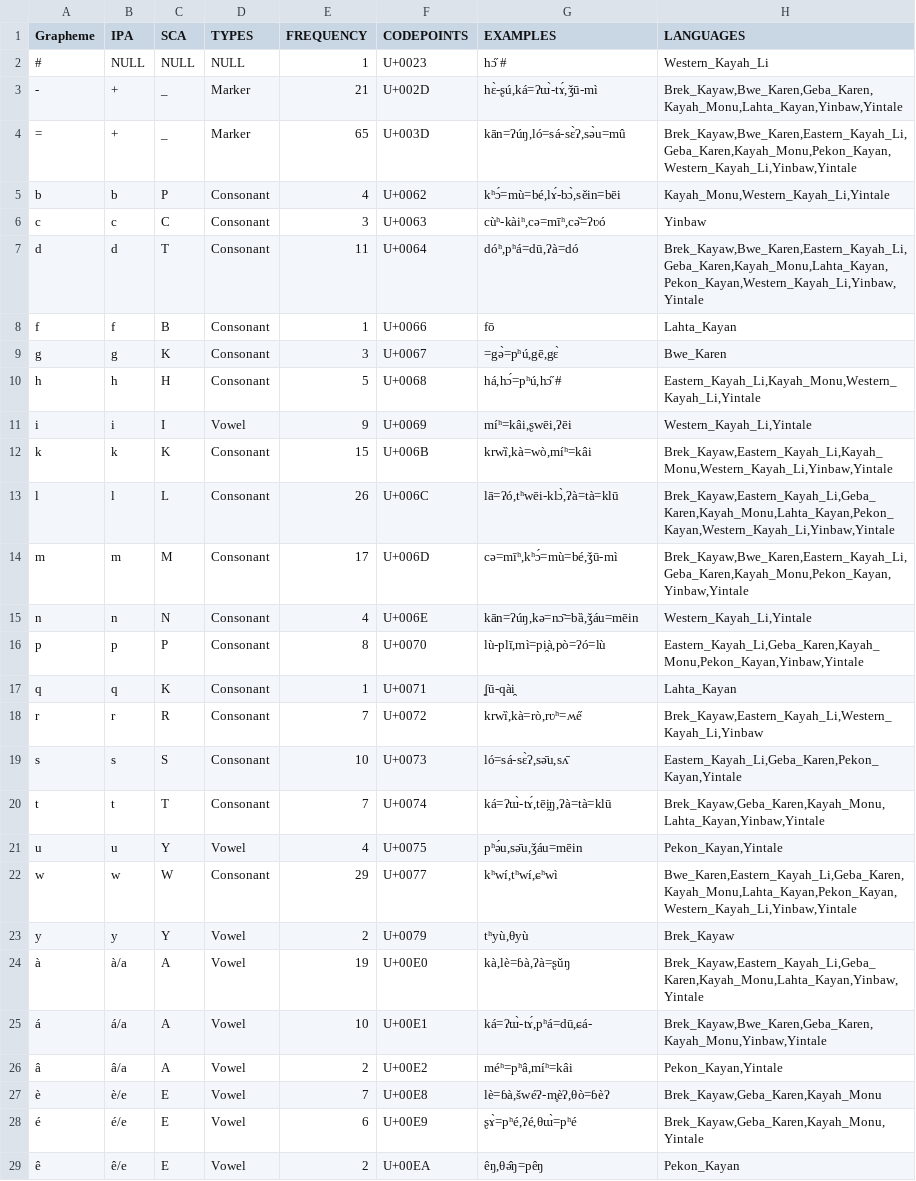
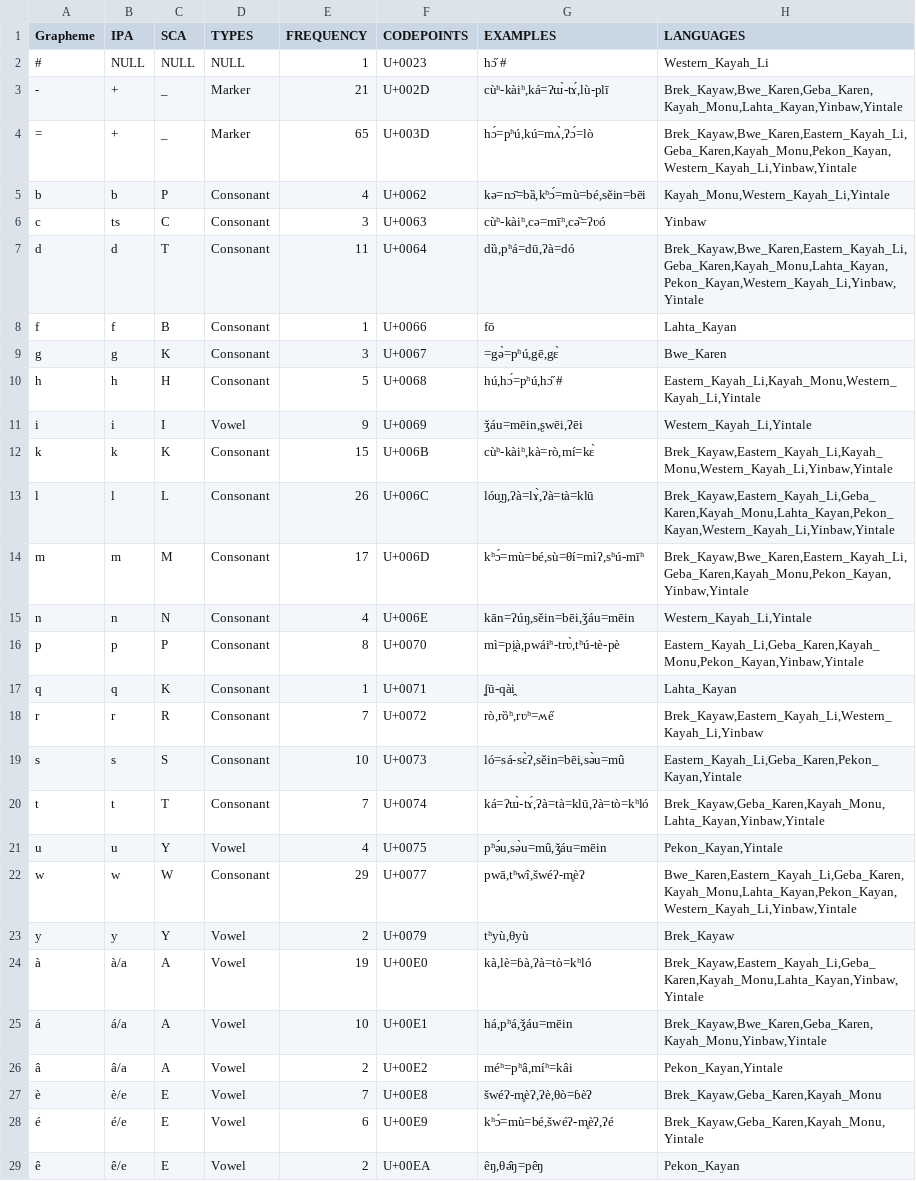
Before and after one commit to lexibank/starostinkaren, a TSV file: etc/orthography.tsv, drawn as a sheet; only a part is shown; the diff covers the shown part only.

```diff
--- a/etc/orthography.tsv
+++ b/etc/orthography.tsv
@@ -2,28 +2,28 @@ Grapheme	IPA	SCA	TYPES	FREQUENCY	CODEPOINTS	EXAMPLES	LANGUAGES
 #	NULL	NULL	NULL	1	U+0023	"hɔ̋ #"	Western_Kayah_Li
--	+	_	Marker	21	U+002D	"hɛ̀-ʂú,ká=ʔɯ̀-tɤ́,ǯū-mì"	Brek_Kayaw,Bwe_Karen,Geba_Karen,Kayah_Monu,Lahta_Kayan,Yinbaw,Yintale
-=	+	_	Marker	65	U+003D	"kān=ʔúŋ,ló=sá-sɛ̀ʔ,sǝ̀u=mû"	Brek_Kayaw,Bwe_Karen,Eastern_Kayah_Li,Geba_Karen,Kayah_Monu,Pekon_Kayan,Western_Kayah_Li,Yinbaw,Yintale
-b	b	P	Consonant	4	U+0062	"kʰɔ́=mù=bé,lɤ́-bɔ̀,sěin=bēi"	Kayah_Monu,Western_Kayah_Li,Yintale
-c	c	C	Consonant	3	U+0063	"cùʰ-kàiʰ,cǝ=mīʰ,cǝ̏=ʔʋó"	Yinbaw
-d	d	T	Consonant	11	U+0064	"dóʰ,pʰá=dū,ʔà=dó"	Brek_Kayaw,Bwe_Karen,Eastern_Kayah_Li,Geba_Karen,Kayah_Monu,Lahta_Kayan,Pekon_Kayan,Western_Kayah_Li,Yinbaw,Yintale
+-	+	_	Marker	21	U+002D	"cùʰ-kàiʰ,ká=ʔɯ̀-tɤ́,lù-plī"	Brek_Kayaw,Bwe_Karen,Geba_Karen,Kayah_Monu,Lahta_Kayan,Yinbaw,Yintale
+=	+	_	Marker	65	U+003D	"hɔ́=pʰú,kú=mʌ̀,ʔɔ́=lò"	Brek_Kayaw,Bwe_Karen,Eastern_Kayah_Li,Geba_Karen,Kayah_Monu,Pekon_Kayan,Western_Kayah_Li,Yinbaw,Yintale
+b	b	P	Consonant	4	U+0062	"kǝ=nɔ̄=bȁ,kʰɔ́=mù=bé,sěin=bēi"	Kayah_Monu,Western_Kayah_Li,Yintale
+c	ts	C	Consonant	3	U+0063	"cùʰ-kàiʰ,cǝ=mīʰ,cǝ̏=ʔʋó"	Yinbaw
+d	d	T	Consonant	11	U+0064	"dȕ,pʰá=dū,ʔà=dó"	Brek_Kayaw,Bwe_Karen,Eastern_Kayah_Li,Geba_Karen,Kayah_Monu,Lahta_Kayan,Pekon_Kayan,Western_Kayah_Li,Yinbaw,Yintale
 f	f	B	Consonant	1	U+0066	"fō"	Lahta_Kayan
 g	g	K	Consonant	3	U+0067	"=gǝ̀=pʰú,gē,gɛ̀"	Bwe_Karen
-h	h	H	Consonant	5	U+0068	"há,hɔ́=pʰú,hɔ̋ #"	Eastern_Kayah_Li,Kayah_Monu,Western_Kayah_Li,Yintale
-i	i	I	Vowel	9	U+0069	"míʰ=kâi,ʂwēi,ʔēi"	Western_Kayah_Li,Yintale
-k	k	K	Consonant	15	U+006B	"krwȉ,kà=wò,míʰ=kâi"	Brek_Kayaw,Eastern_Kayah_Li,Kayah_Monu,Western_Kayah_Li,Yinbaw,Yintale
-l	l	L	Consonant	26	U+006C	"lā=ʔó,tʰwēi-klɔ̀,ʔà=tà=klū"	Brek_Kayaw,Eastern_Kayah_Li,Geba_Karen,Kayah_Monu,Lahta_Kayan,Pekon_Kayan,Western_Kayah_Li,Yinbaw,Yintale
-m	m	M	Consonant	17	U+006D	"cǝ=mīʰ,kʰɔ́=mù=bé,ǯū-mì"	Brek_Kayaw,Bwe_Karen,Eastern_Kayah_Li,Geba_Karen,Kayah_Monu,Pekon_Kayan,Yinbaw,Yintale
-n	n	N	Consonant	4	U+006E	"kān=ʔúŋ,kǝ=nɔ̄=bȁ,ǯáu=mēin"	Western_Kayah_Li,Yintale
-p	p	P	Consonant	8	U+0070	"lù-plī,mì=pi̯à,pò=ʔó=lù"	Eastern_Kayah_Li,Geba_Karen,Kayah_Monu,Pekon_Kayan,Yinbaw,Yintale
+h	h	H	Consonant	5	U+0068	"hú,hɔ́=pʰú,hɔ̋ #"	Eastern_Kayah_Li,Kayah_Monu,Western_Kayah_Li,Yintale
+i	i	I	Vowel	9	U+0069	"ǯáu=mēin,ʂwēi,ʔēi"	Western_Kayah_Li,Yintale
+k	k	K	Consonant	15	U+006B	"cùʰ-kàiʰ,kà=rò,mí=kɛ̀"	Brek_Kayaw,Eastern_Kayah_Li,Kayah_Monu,Western_Kayah_Li,Yinbaw,Yintale
+l	l	L	Consonant	26	U+006C	"lóu̯ŋ,ʔà=lɤ̀,ʔà=tà=klū"	Brek_Kayaw,Eastern_Kayah_Li,Geba_Karen,Kayah_Monu,Lahta_Kayan,Pekon_Kayan,Western_Kayah_Li,Yinbaw,Yintale
+m	m	M	Consonant	17	U+006D	"kʰɔ́=mù=bé,sù=θí=mìʔ,sʰú-mīʰ"	Brek_Kayaw,Bwe_Karen,Eastern_Kayah_Li,Geba_Karen,Kayah_Monu,Pekon_Kayan,Yinbaw,Yintale
+n	n	N	Consonant	4	U+006E	"kān=ʔúŋ,sěin=bēi,ǯáu=mēin"	Western_Kayah_Li,Yintale
+p	p	P	Consonant	8	U+0070	"mì=pi̯à,pwáiʰ-trʋ̀,tʰú-tè-pè"	Eastern_Kayah_Li,Geba_Karen,Kayah_Monu,Pekon_Kayan,Yinbaw,Yintale
 q	q	K	Consonant	1	U+0071	"ʆū-qài̯"	Lahta_Kayan
-r	r	R	Consonant	7	U+0072	"krwȉ,kà=rò,rʋʰ=ʍe̋"	Brek_Kayaw,Eastern_Kayah_Li,Western_Kayah_Li,Yinbaw
-s	s	S	Consonant	10	U+0073	"ló=sá-sɛ̀ʔ,sǝ̄u,sʌ̄"	Eastern_Kayah_Li,Geba_Karen,Pekon_Kayan,Yintale
-t	t	T	Consonant	7	U+0074	"ká=ʔɯ̀-tɤ́,tēi̯ŋ,ʔà=tà=klū"	Brek_Kayaw,Geba_Karen,Kayah_Monu,Lahta_Kayan,Yinbaw,Yintale
-u	u	Y	Vowel	4	U+0075	"pʰǝ́u,sǝ̄u,ǯáu=mēin"	Pekon_Kayan,Yintale
-w	w	W	Consonant	29	U+0077	"kʰwí,tʰwí,ɕʰwì"	Bwe_Karen,Eastern_Kayah_Li,Geba_Karen,Kayah_Monu,Lahta_Kayan,Pekon_Kayan,Western_Kayah_Li,Yinbaw,Yintale
+r	r	R	Consonant	7	U+0072	"rò,rȍʰ,rʋʰ=ʍe̋"	Brek_Kayaw,Eastern_Kayah_Li,Western_Kayah_Li,Yinbaw
+s	s	S	Consonant	10	U+0073	"ló=sá-sɛ̀ʔ,sěin=bēi,sǝ̀u=mû"	Eastern_Kayah_Li,Geba_Karen,Pekon_Kayan,Yintale
+t	t	T	Consonant	7	U+0074	"ká=ʔɯ̀-tɤ́,ʔà=tà=klū,ʔà=tò=kʰló"	Brek_Kayaw,Geba_Karen,Kayah_Monu,Lahta_Kayan,Yinbaw,Yintale
+u	u	Y	Vowel	4	U+0075	"pʰǝ́u,sǝ̀u=mû,ǯáu=mēin"	Pekon_Kayan,Yintale
+w	w	W	Consonant	29	U+0077	"pwā,tʰwî,šwéʔ-m̥èʔ"	Bwe_Karen,Eastern_Kayah_Li,Geba_Karen,Kayah_Monu,Lahta_Kayan,Pekon_Kayan,Western_Kayah_Li,Yinbaw,Yintale
 y	y	Y	Vowel	2	U+0079	"tʰyù,θyù"	Brek_Kayaw
-à	à/a	A	Vowel	19	U+00E0	"kà,lè=ɓà,ʔà=ʂǔŋ"	Brek_Kayaw,Eastern_Kayah_Li,Geba_Karen,Kayah_Monu,Lahta_Kayan,Yinbaw,Yintale
-á	á/a	A	Vowel	10	U+00E1	"ká=ʔɯ̀-tɤ́,pʰá=dū,ɕá-"	Brek_Kayaw,Bwe_Karen,Geba_Karen,Kayah_Monu,Yinbaw,Yintale
+à	à/a	A	Vowel	19	U+00E0	"kà,lè=ɓà,ʔà=tò=kʰló"	Brek_Kayaw,Eastern_Kayah_Li,Geba_Karen,Kayah_Monu,Lahta_Kayan,Yinbaw,Yintale
+á	á/a	A	Vowel	10	U+00E1	"há,pʰá,ǯáu=mēin"	Brek_Kayaw,Bwe_Karen,Geba_Karen,Kayah_Monu,Yinbaw,Yintale
 â	â/a	A	Vowel	2	U+00E2	"méʰ=pʰâ,míʰ=kâi"	Pekon_Kayan,Yintale
-è	è/e	E	Vowel	7	U+00E8	"lè=ɓà,šwéʔ-m̥èʔ,θò=ɓèʔ"	Brek_Kayaw,Geba_Karen,Kayah_Monu
-é	é/e	E	Vowel	6	U+00E9	"ʂɤ̀=pʰé,ʔé,θɯ̀=pʰé"	Brek_Kayaw,Geba_Karen,Kayah_Monu,Yintale
+è	è/e	E	Vowel	7	U+00E8	"šwéʔ-m̥èʔ,ʔè,θò=ɓèʔ"	Brek_Kayaw,Geba_Karen,Kayah_Monu
+é	é/e	E	Vowel	6	U+00E9	"kʰɔ́=mù=bé,šwéʔ-m̥èʔ,ʔé"	Brek_Kayaw,Geba_Karen,Kayah_Monu,Yintale
 ê	ê/e	E	Vowel	2	U+00EA	"êŋ,θǝ̂ŋ=pêŋ"	Pekon_Kayan
```
Also changed, not shown: 32 edited cells elsewhere in this file, cldf/forms.csv, 3 other files.
